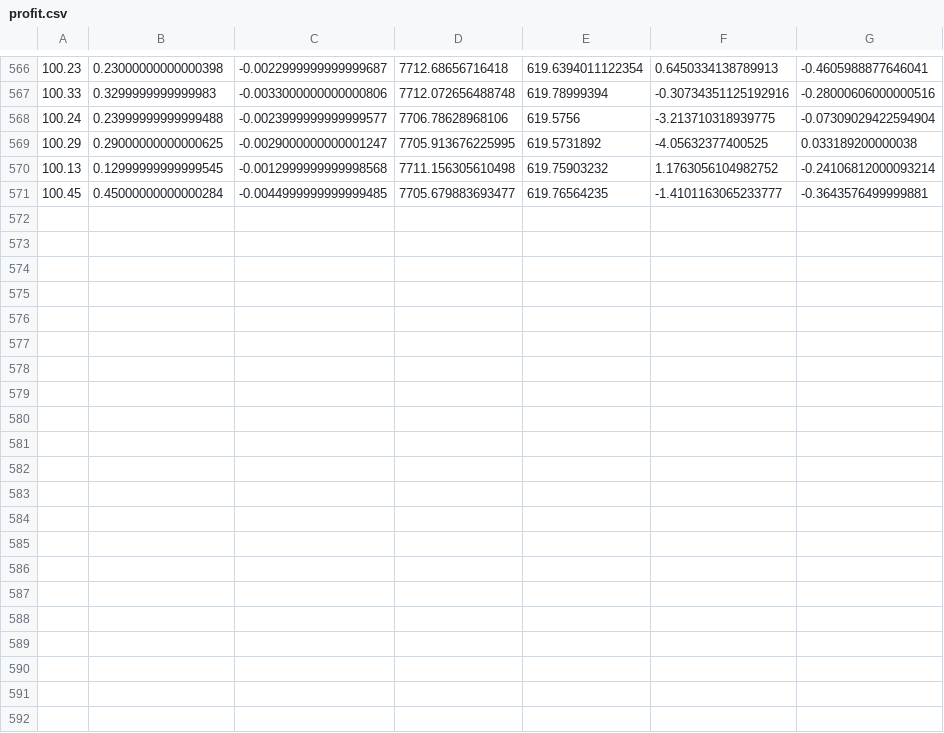
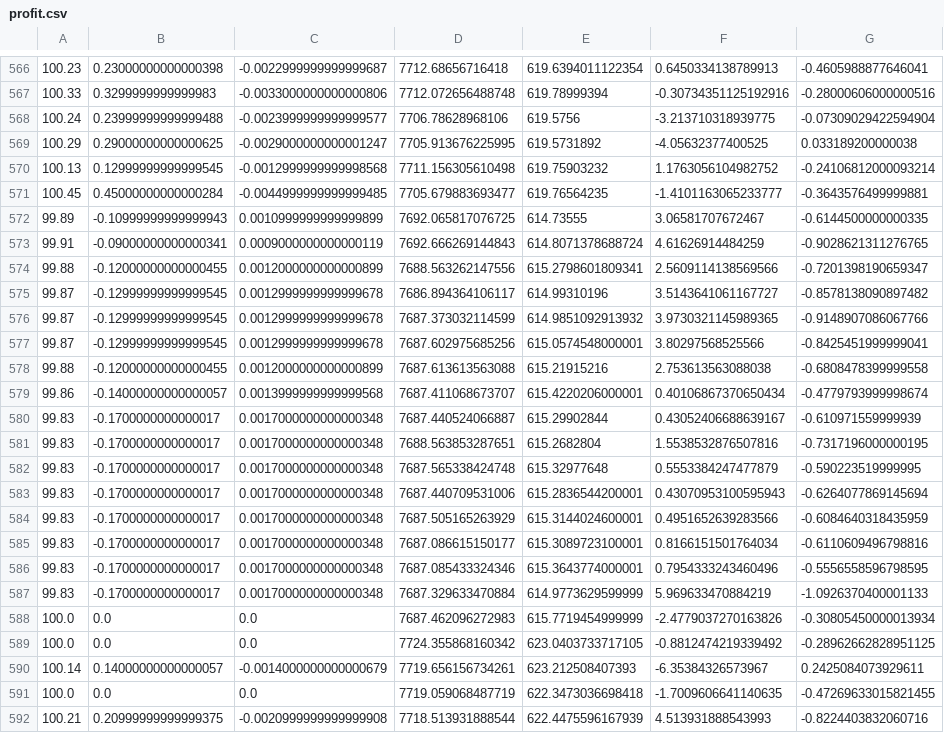
Before and after one commit to fruiz729/Narbitrage, a CSV file: data_files/profit.csv, drawn as a sheet; only a part is shown, gaps mark what is left out.

```diff
--- a/data_files/profit.csv
+++ b/data_files/profit.csv
@@ -571 +571,22 @@
 100.45,0.45000000000000284,-0.0044999999999999485,7705.679883693477,619.76564235,-1.4101163065233777,-0.3643576499999881
+99.89,-0.10999999999999943,0.0010999999999999899,7692.065817076725,614.73555,3.06581707672467,-0.6144500000000335
+99.91,-0.09000000000000341,0.0009000000000000119,7692.666269144843,614.8071378688724,4.61626914484259,-0.9028621311276765
+99.88,-0.12000000000000455,0.0012000000000000899,7688.563262147556,615.2798601809341,2.5609114138569566,-0.7201398190659347
+99.87,-0.12999999999999545,0.0012999999999999678,7686.894364106117,614.99310196,3.5143641061167727,-0.8578138090897482
+99.87,-0.12999999999999545,0.0012999999999999678,7687.373032114599,614.9851092913932,3.9730321145989365,-0.9148907086067766
+99.87,-0.12999999999999545,0.0012999999999999678,7687.602975685256,615.0574548000001,3.80297568525566,-0.8425451999999041
+99.88,-0.12000000000000455,0.0012000000000000899,7687.613613563088,615.21915216,2.753613563088038,-0.6808478399999558
+99.86,-0.14000000000000057,0.0013999999999999568,7687.411068673707,615.4220206000001,0.40106867370650434,-0.4779793999998674
+99.83,-0.1700000000000017,0.0017000000000000348,7687.440524066887,615.29902844,0.43052406688639167,-0.610971559999939
+99.83,-0.1700000000000017,0.0017000000000000348,7688.563853287651,615.2682804,1.5538532876507816,-0.7317196000000195
+99.83,-0.1700000000000017,0.0017000000000000348,7687.565338424748,615.32977648,0.5553384247477879,-0.590223519999995
+99.83,-0.1700000000000017,0.0017000000000000348,7687.440709531006,615.2836544200001,0.43070953100595943,-0.6264077869145694
+99.83,-0.1700000000000017,0.0017000000000000348,7687.505165263929,615.3144024600001,0.4951652639283566,-0.6084640318435959
+99.83,-0.1700000000000017,0.0017000000000000348,7687.086615150177,615.3089723100001,0.8166151501764034,-0.6110609496798816
+99.83,-0.1700000000000017,0.0017000000000000348,7687.085433324346,615.3643774000001,0.7954333243460496,-0.5556558596798595
+99.83,-0.1700000000000017,0.0017000000000000348,7687.329633470884,614.9773629599999,5.969633470884219,-1.0926370400001133
+100.0,0.0,0.0,7687.462096272983,615.7719454999999,-2.4779037270163826,-0.30805450000013934
+100.0,0.0,0.0,7724.355868160342,623.0403733717105,-0.8812474219339492,-0.28962662828951125
+100.14,0.14000000000000057,-0.0014000000000000679,7719.656156734261,623.212508407393,-6.35384326573967,0.2425084073929611
+100.0,0.0,0.0,7719.059068487719,622.3473036698418,-1.7009606641140635,-0.47269633015821455
+100.21,0.20999999999999375,-0.0020999999999999908,7718.513931888544,622.4475596167939,4.513931888543993,-0.8224403832060716
```
Also changed, not shown: data_files/weightedaverage.csv, 2 other files.
